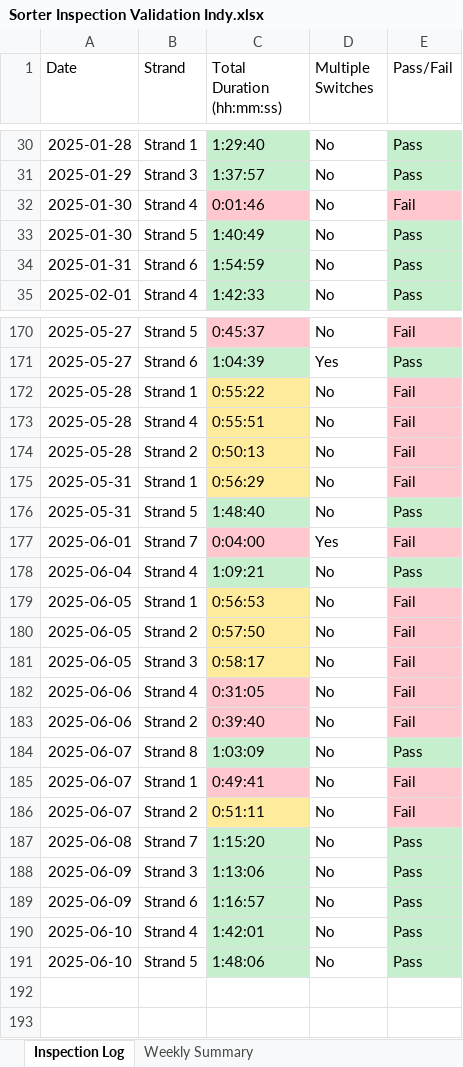
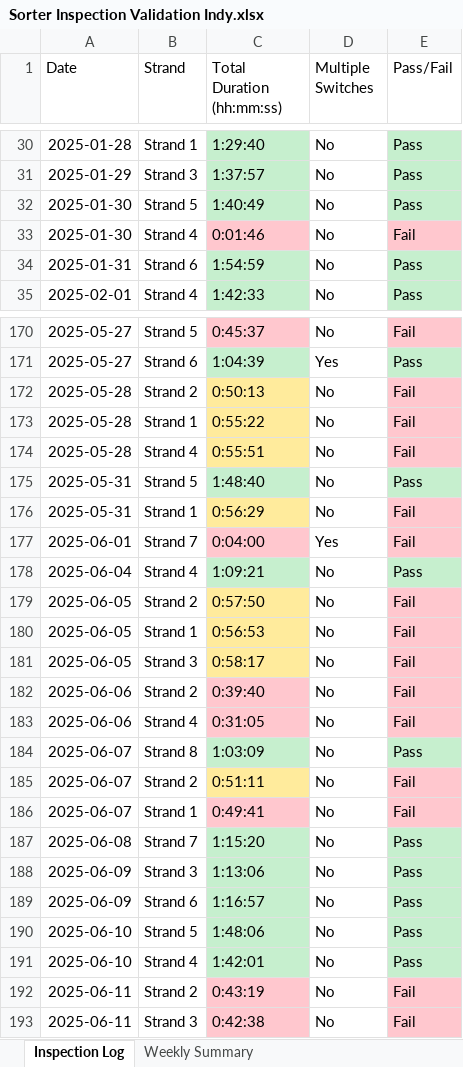
Before and after one commit to Squirrellzy/Sorter-Dashboard, an Excel workbook: data/Sorter Inspection Validation Indy.xlsx, sheet Inspection Log, drawn as a sheet; only a part is shown, gaps mark what is left out; values as stored, in another font and other column widths than the file's, no borders; table styles not drawn; addresses are those after the commit; the diff covers the shown part only; the diff names each change by its address in the sheet, - before the commit and + after, or states it on an @@ line.

```diff
--- a/data/Sorter Inspection Validation Indy.xlsx (sheet Inspection Log)
+++ b/data/Sorter Inspection Validation Indy.xlsx (sheet Inspection Log)
@@ row 33 moved to row 32: 2025-01-30 @@
@@ row 174 moved to row 172: 2025-05-28 @@
@@ row 176 moved to row 175: 2025-05-31 @@
@@ row 180 moved to row 179: 2025-06-05 @@
@@ row 183 moved to row 182: 2025-06-06 @@
@@ row 186 moved to row 185: 2025-06-07 @@
+row 190: 2025-06-10 | Strand 5 | 1:48:06 | No | Pass
-A192 (Date): 2025-06-10
+A192 (Date): 2025-06-11
-B192 (Strand): Strand 5
+B192 (Strand): Strand 2
-C192 (Total Duration (hh:mm:ss)): 1:48:06
+C192 (Total Duration (hh:mm:ss)): 0:43:19
-C192 fill: #C6EFCE
+C192 fill: #FFC7CE
-E192 (Pass/Fail): Pass
+E192 (Pass/Fail): Fail
-E192 fill: #C6EFCE
+E192 fill: #FFC7CE
+row 193: 2025-06-11 | Strand 3 | 0:42:38 | No | Fail
```
Also changed, not shown: 30 moved rows elsewhere in this sheet, data/Sorter Inspection Validation Atlanta.xlsx, data/Sorter Inspection Validation Chicago.xlsx.
